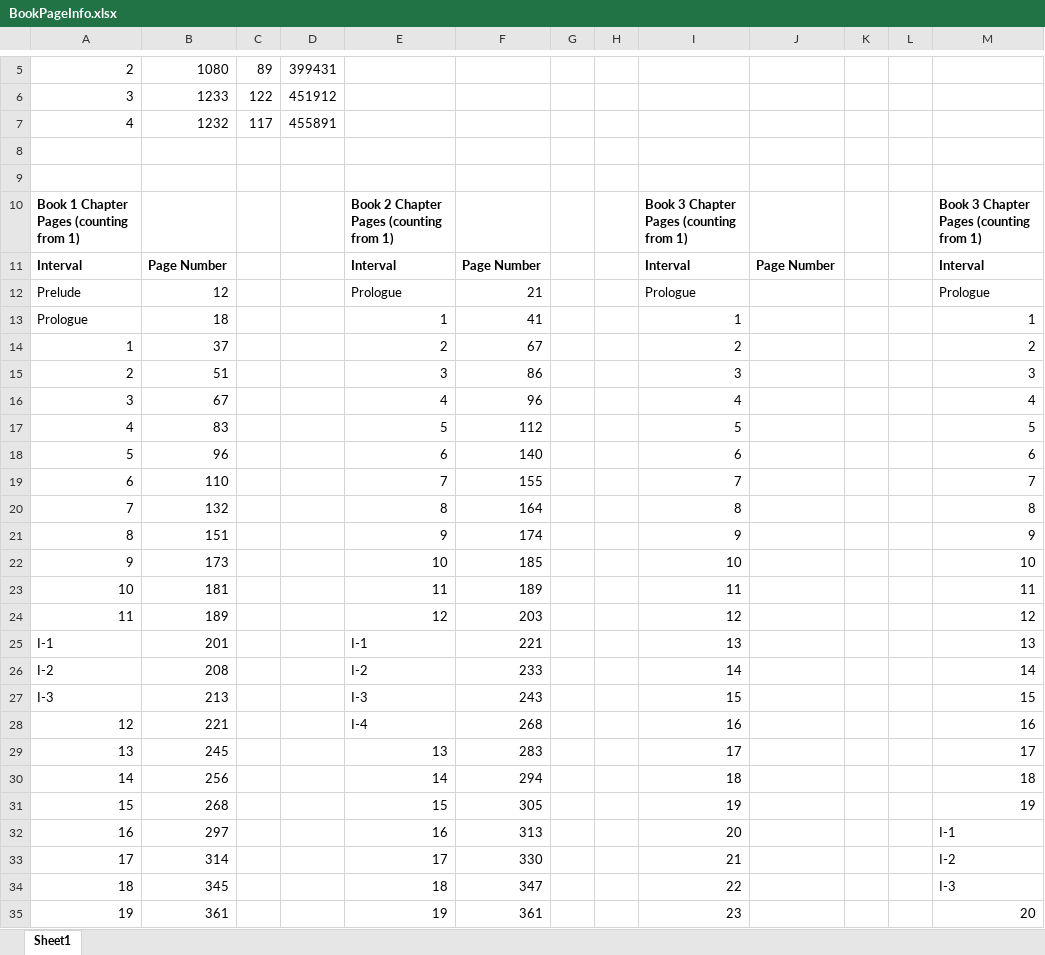
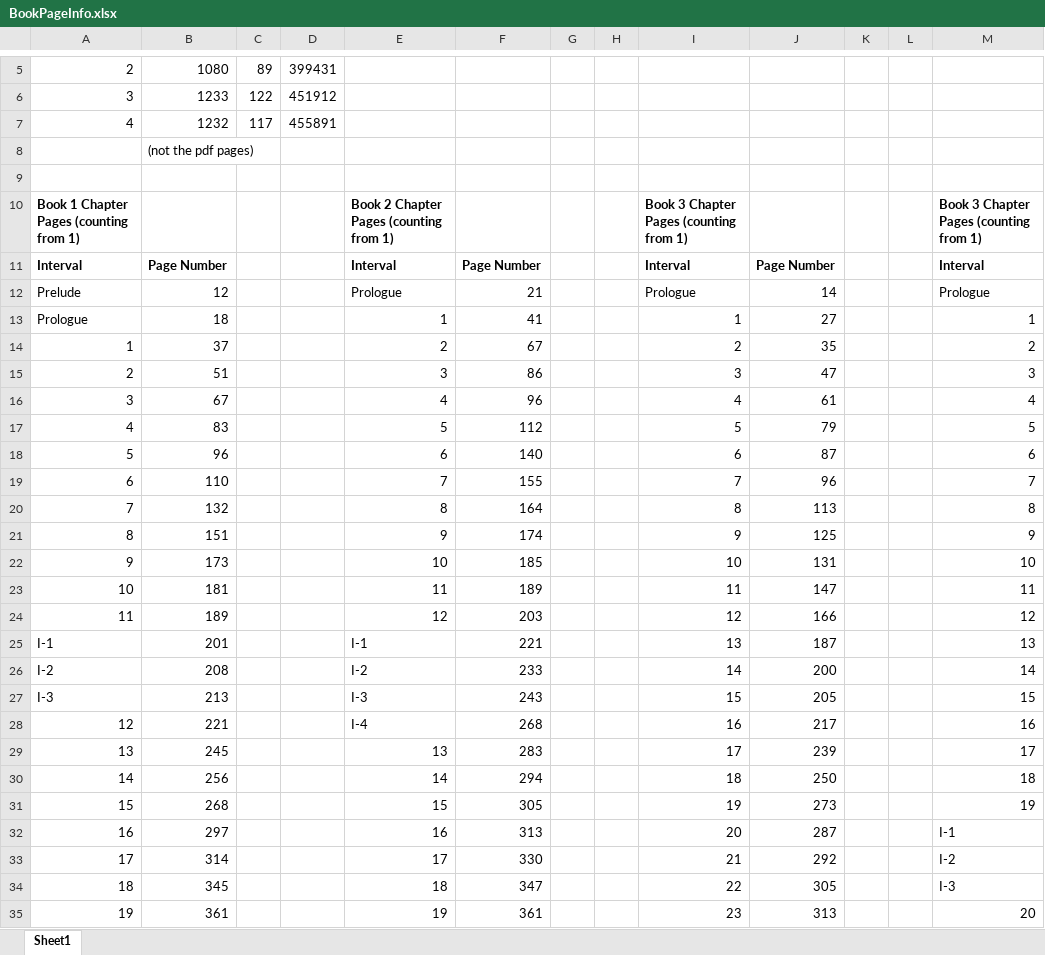
Before and after one commit to nkinnaird/StormlightArchiveNLP, an Excel workbook: StormlightArchiveBooks/BookPageInfo.xlsx, sheet Sheet1, drawn as a sheet; only a part is shown, gaps mark what is left out; values as stored, in another font and other column widths than the file's, no borders; the diff covers the shown part only; the diff names each change by its address in the sheet, - before the commit and + after, or states it on an @@ line.

Commit message:
Recorded pages numbers for book 3.

```diff
--- a/StormlightArchiveBooks/BookPageInfo.xlsx (sheet Sheet1)
+++ b/StormlightArchiveBooks/BookPageInfo.xlsx (sheet Sheet1)
-B8: (empty)
+B8: (not the pdf pages)
-J12: (empty)
+J12: 14
-J13: (empty)
+J13: 27
-J14: (empty)
+J14: 35
-J15: (empty)
+J15: 47
-J16: (empty)
+J16: 61
-J17: (empty)
+J17: 79
-J18: (empty)
+J18: 87
-J19: (empty)
+J19: 96
-J20: (empty)
+J20: 113
-J21: (empty)
+J21: 125
-J22: (empty)
+J22: 131
-J23: (empty)
+J23: 147
-J24: (empty)
+J24: 166
-J25: (empty)
+J25: 187
-J26: (empty)
+J26: 200
-J27: (empty)
+J27: 205
-J28: (empty)
+J28: 217
-J29: (empty)
+J29: 239
-J30: (empty)
+J30: 250
-J31: (empty)
+J31: 273
-J32: (empty)
+J32: 287
-J33: (empty)
+J33: 292
-J34: (empty)
+J34: 305
-J35: (empty)
+J35: 313
```
Also changed, not shown: 115 edited cells elsewhere in this sheet.
